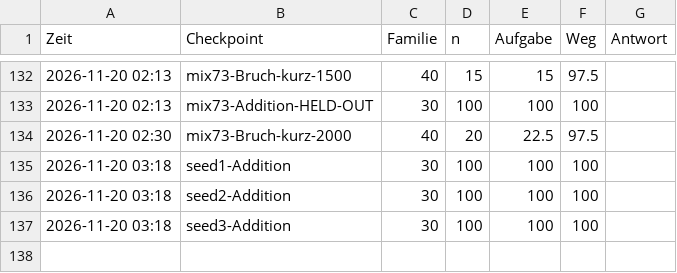
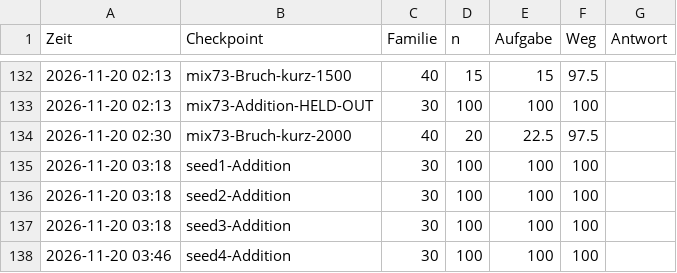
Before and after one commit to LangLi7/shiro-train, a TSV file: docs/regressions.tsv, drawn as a sheet; only a part is shown, gaps mark what is left out; the diff names each change by its address in the sheet, - before the commit and + after, or states it on an @@ line.

Commit message:
Four addition seeds all at 100; now measuring the spread of logic

```diff
--- a/docs/regressions.tsv
+++ b/docs/regressions.tsv
+row 138: 2026-11-20 03:46 | seed4-Addition | 30 | 100 | 100 | 100
```
Also changed, not shown: 1 other file.
